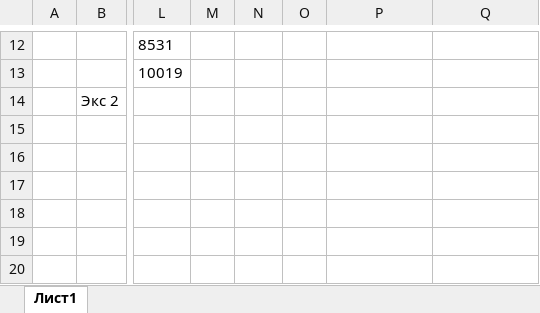
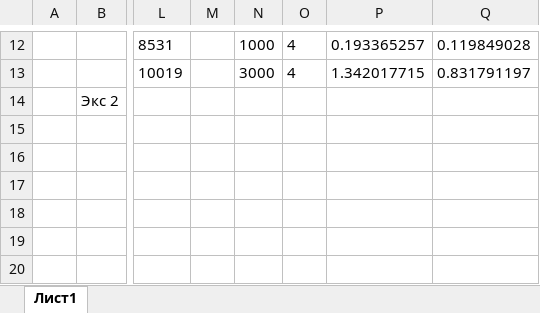
Before and after one commit to Urtix/Computational-mathematics, an Excel workbook: task1/Result/res_f4/table_of_all_results.xlsx, sheet Лист1, drawn as a sheet; only a part is shown, gaps mark what is left out; values as stored, in another font and other column widths than the file's, no borders; the diff covers the shown part only; the diff names each change by its address in the sheet, - before the commit and + after, or states it on an @@ line.

```diff
--- a/task1/Result/res_f4/table_of_all_results.xlsx (sheet Лист1)
+++ b/task1/Result/res_f4/table_of_all_results.xlsx (sheet Лист1)
-N12: (empty)
+N12: 1000
-O12:O13: (empty)
+O12:O13: 4
-P12: (empty)
+P12: 0.193365257
-Q12: (empty)
+Q12: 0.119849028
-N13: (empty)
+N13: 3000
-P13: (empty)
+P13: 1.342017715
-Q13: (empty)
+Q13: 0.831791197
```
Also changed, not shown: 36 edited cells elsewhere in this sheet, task1/Result/res_f1/table_of_all_results.xlsx, task1/Result/res_f2/table_of_all_results.xlsx, 12 other files.
